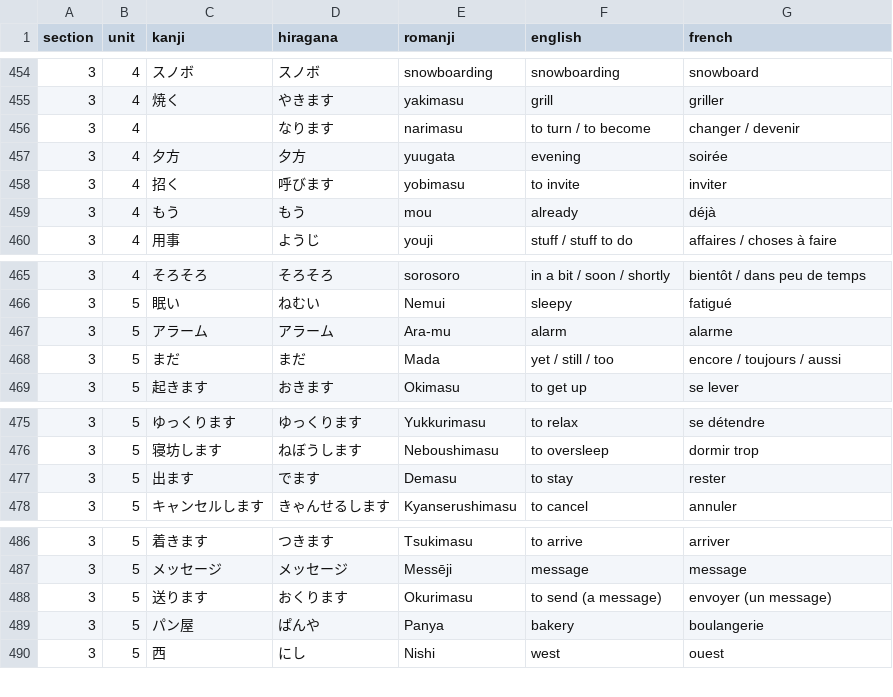
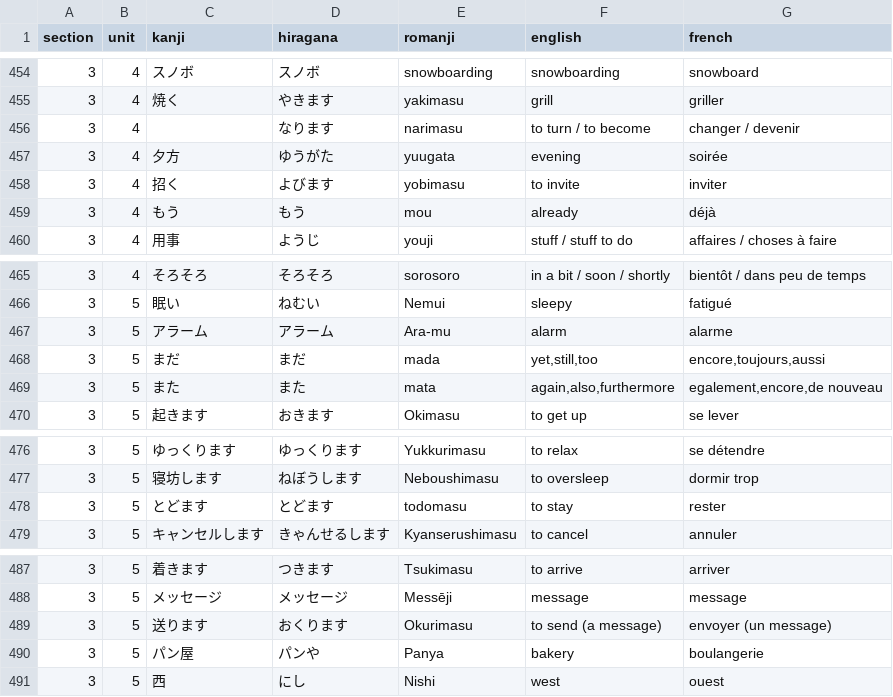
Before and after one commit to f-nicolai/japanese_leanring, a CSV file: data/words.csv, drawn as a sheet; only a part is shown, gaps mark what is left out.

Commit message:
correcitons

```diff
--- a/data/words.csv
+++ b/data/words.csv
@@ -456,4 +456,4 @@
 3;4;;なります;narimasu;to turn / to become;changer / devenir
-3;4;夕方;夕方;yuugata;evening;soirée
-3;4;招く;呼びます;yobimasu;to invite;inviter
+3;4;夕方;ゆうがた;yuugata;evening;soirée
+3;4;招く;よびます;yobimasu;to invite;inviter
 3;4;もう;もう;mou;already;déjà
@@ -467,3 +467,4 @@
 3;5;アラーム;アラーム;Ara-mu;alarm;alarme
-3;5;まだ;まだ;Mada;yet / still / too;encore / toujours / aussi
+3;5;まだ;まだ;mada;yet,still,too;encore,toujours,aussi
+3;5;また;また;mata;again,also,furthermore;egalement,encore,de nouveau
 3;5;起きます;おきます;Okimasu;to get up;se lever
@@ -476,3 +477,3 @@
 3;5;寝坊します;ねぼうします;Neboushimasu;to oversleep;dormir trop
-3;5;出ます;でます;Demasu;to stay;rester
+3;5;とどます;とどます;todomasu;to stay;rester
 3;5;キャンセルします;きゃんせるします;Kyanserushimasu;to cancel;annuler
@@ -488,3 +489,3 @@
 3;5;送ります;おくります;Okurimasu;to send (a message);envoyer (un message)
-3;5;パン屋;ぱんや;Panya;bakery;boulangerie
+3;5;パン屋;パンや;Panya;bakery;boulangerie
 3;5;西;にし;Nishi;west;ouest
```
